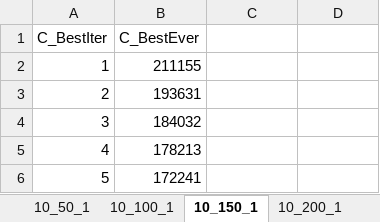
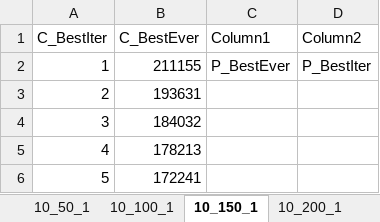
Before and after one commit to RakSrinaNa/DI4---Ordonnancement, an Excel workbook: Stats.xlsx, sheet 10_150_1, drawn as a sheet; only a part is shown; values as stored, in another font and other column widths than the file's, no borders; charts and pictures and table styles not drawn; the diff names each change by its address in the sheet, - before the commit and + after, or states it on an @@ line.

```diff
--- a/Stats.xlsx (sheet 10_150_1)
+++ b/Stats.xlsx (sheet 10_150_1)
-C1: (empty)
+C1: Column1
-D1: (empty)
+D1: Column2
-C2 (Column1): (empty)
+C2 (Column1): P_BestEver
-D2 (Column2): (empty)
+D2 (Column2): P_BestIter
```
Also changed, not shown: sheet 5_100_1, sheet 10_20_1, sheet 5_50_1, sheet 10_50_1, sheet 5_150_1, sheet 10_100_1, 1 more sheet, charts or pictures.
